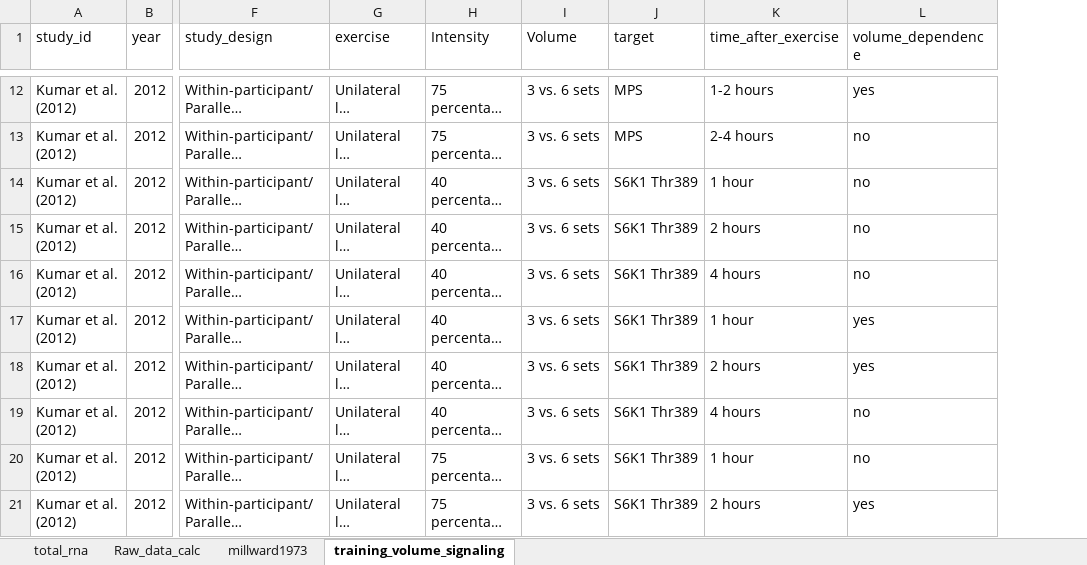
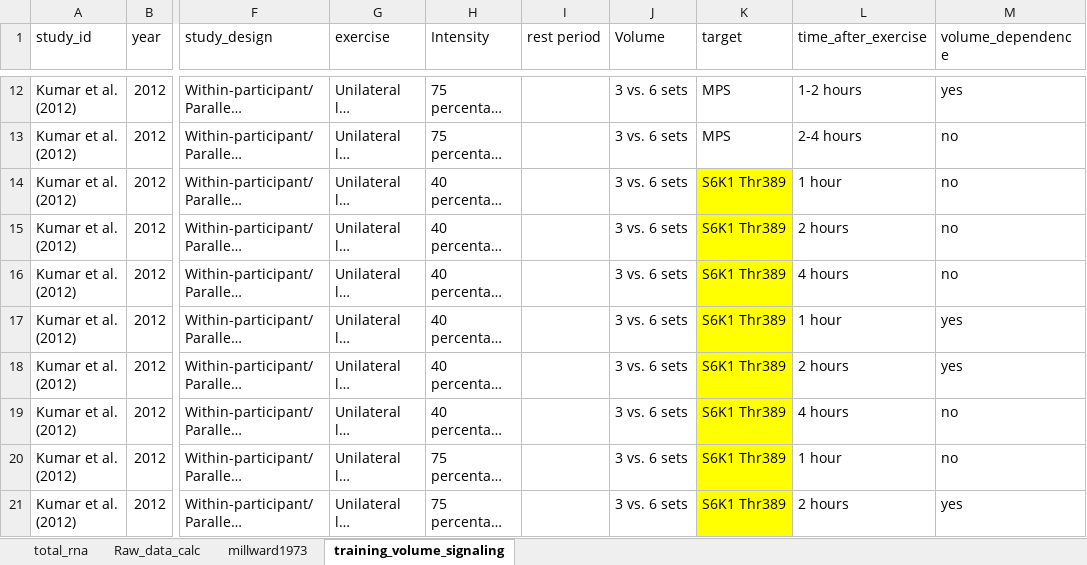
Before and after one commit to dhammarstrom/thesis, an Excel workbook: data/litrev.xlsx, sheet training_volume_signaling, drawn as a sheet; only a part is shown, gaps mark what is left out; long unchanged cells end in …; values as stored, in another font and other column widths than the file's, no borders; addresses are those after the commit; the diff covers the shown part only; the diff names each change by its address in the sheet, - before the commit and + after, or states it on an @@ line.

```diff
--- a/data/litrev.xlsx (sheet training_volume_signaling)
+++ b/data/litrev.xlsx (sheet training_volume_signaling)
+column I (rest period), empty
-K14:K21 fill: none
+K14:K21 fill: #FFFF00
```
Also changed, not shown: cell formats elsewhere in this sheet, 12 other files.
